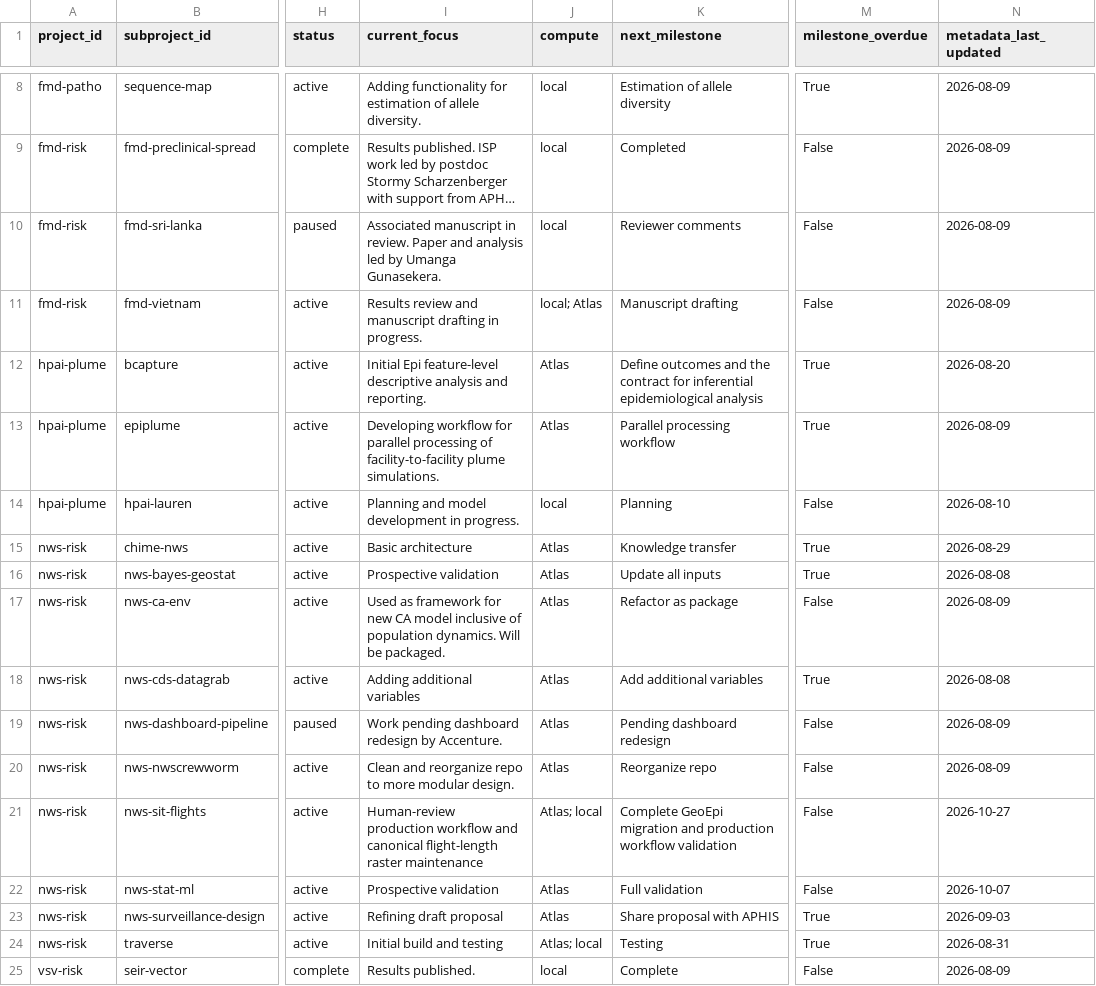
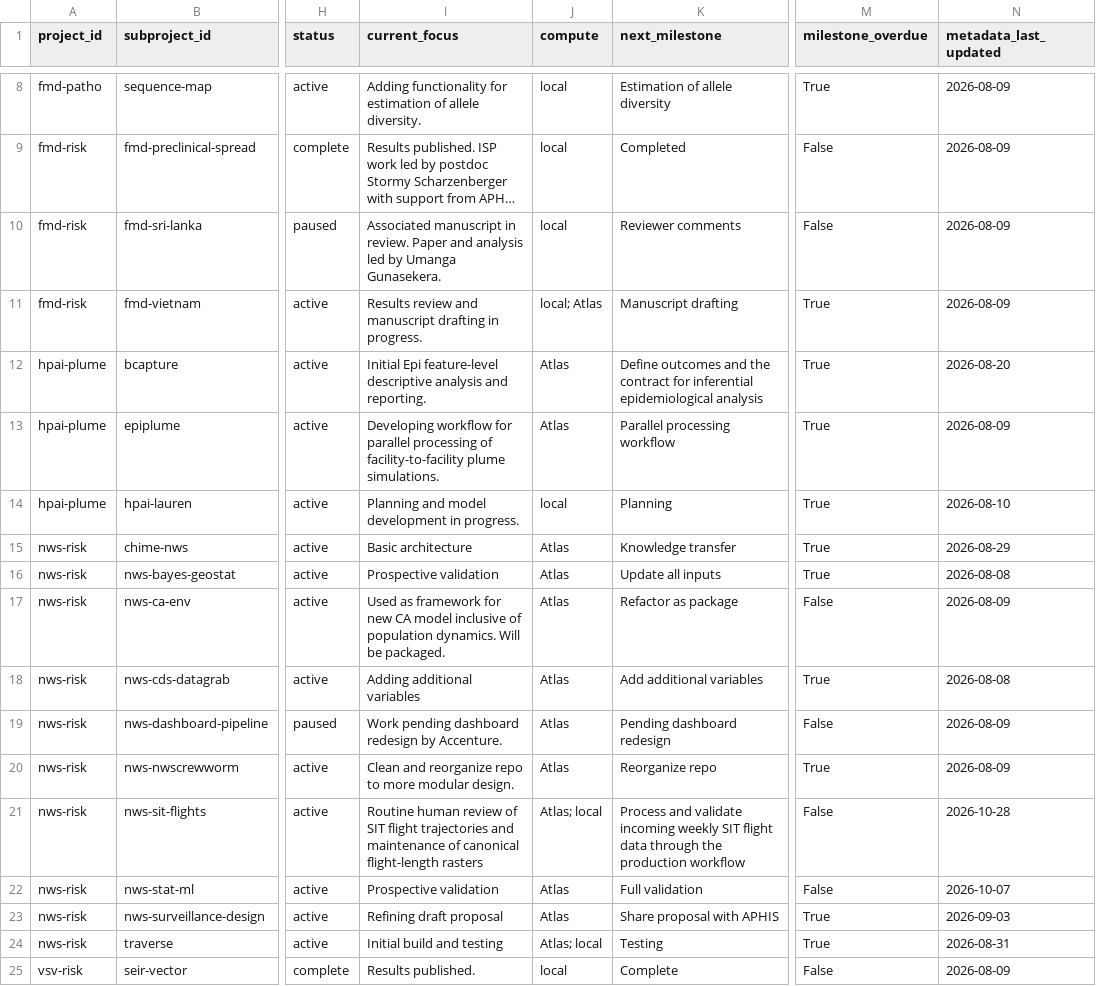
Before and after one commit to geoepi/geoepi-hub, a CSV file: generated/subproject-status.csv, drawn as a sheet; only a part is shown, gaps mark what is left out; long unchanged cells end in …; the diff names each change by its address in the sheet, - before the commit and + after, or states it on an @@ line.

```diff
--- a/generated/subproject-status.csv
+++ b/generated/subproject-status.csv
-M11 (milestone_overdue): False
+M11 (milestone_overdue): True
-M14 (milestone_overdue): False
+M14 (milestone_overdue): True
-M20 (milestone_overdue): False
+M20 (milestone_overdue): True
-I21 (current_focus): Human-review production workflow and canonical flight-length raster maintenance
+I21 (current_focus): Routine human review of SIT flight trajectories and maintenance of canonical flight-length rasters
-K21 (next_milestone): Complete GeoEpi migration and production workflow validation
+K21 (next_milestone): Process and validate incoming weekly SIT flight data through the production workflow
-N21 (metadata_last_updated): 2026-10-27
+N21 (metadata_last_updated): 2026-10-28
```
Also changed, not shown: 3 other files.
